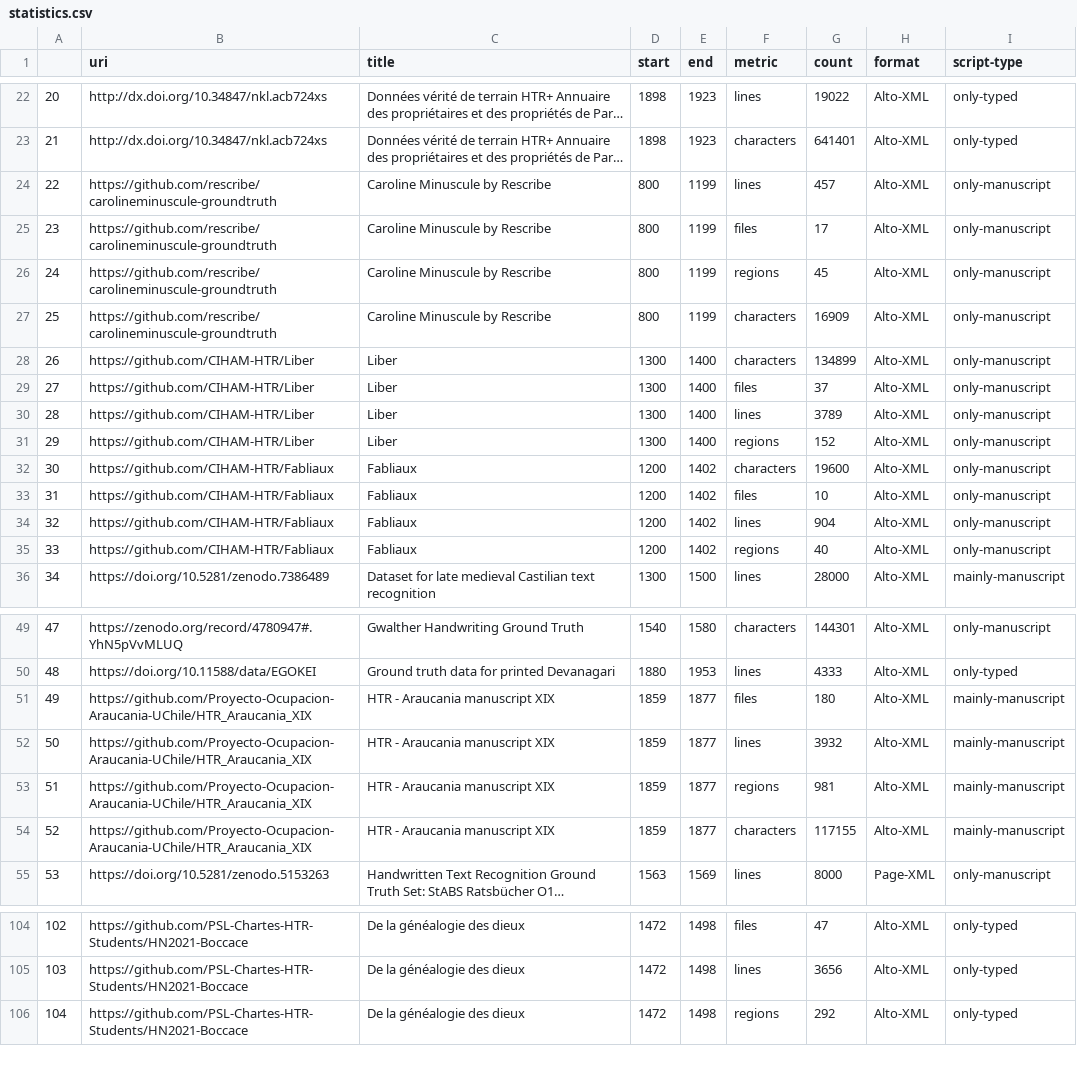
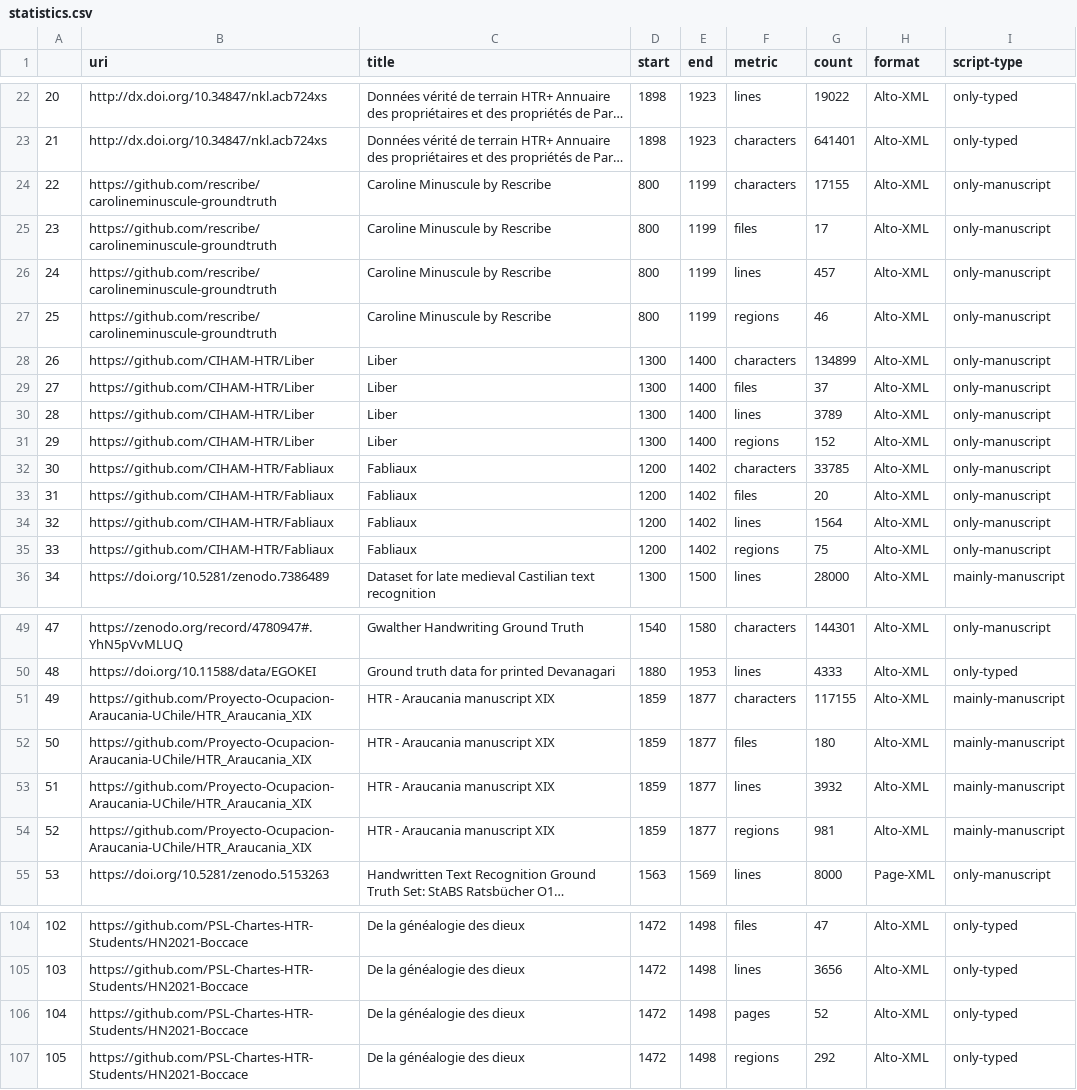
Before and after one commit to HTR-United/htr-united, a CSV file: statistics.csv, drawn as a sheet; only a part is shown, gaps mark what is left out; long unchanged cells end in …; removed rows and columns are numbered as before the commit, all else as after; the diff names each change by its address in the sheet, - before the commit and + after, or states it on an @@ line.

```diff
--- a/statistics.csv
+++ b/statistics.csv
+row 24: 22 | https://github.com/rescribe/carolineminuscule-groundtruth | Caroline Minuscule by Rescribe | 800 | 1199 | characters | 17155 | Alto-XML | only-manuscript
@@ column A renumbered from row 26 down @@
-G27 (count): 45
+G27 (count): 46
-row 27: 25 | https://github.com/rescribe/carolineminuscule-groundtruth | Caroline Minuscule by Rescribe | 800 | 1199 | characters | 16909 | Alto-XML | only-manuscript
-G32 (count): 19600
+G32 (count): 33785
-G33 (count): 10
+G33 (count): 20
-G34 (count): 904
+G34 (count): 1564
-G35 (count): 40
+G35 (count): 75
@@ row 54 moved to row 51: 49 @@
+row 106: 104 | https://github.com/PSL-Chartes-HTR-Students/HN2021-Boccace | De la généalogie des dieux | 1472 | 1498 | pages | 52 | Alto-XML | only-typed
```
Also changed, not shown: 3 other files.
